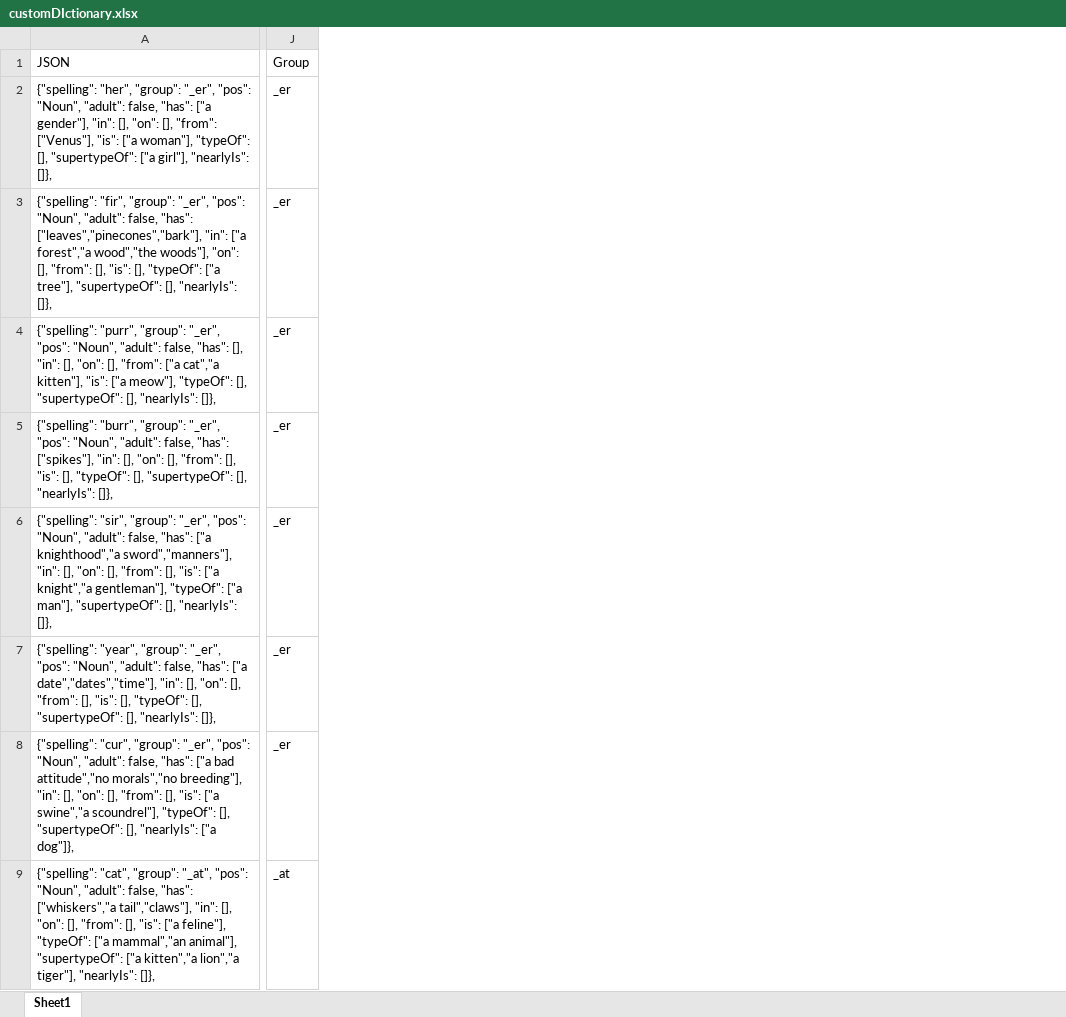
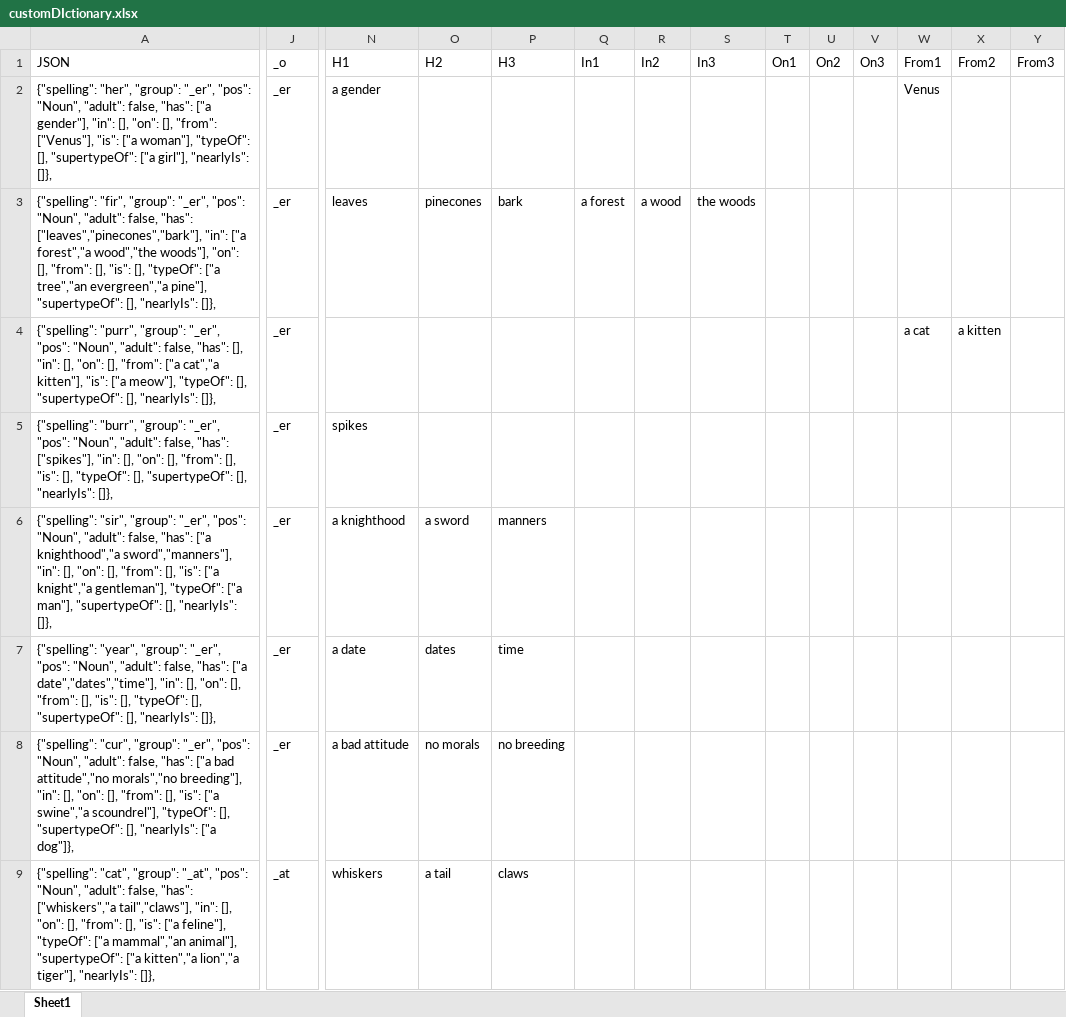
Before and after one commit to wabradshaw/claptrap, an Excel workbook: customDIctionary.xlsx, sheet Sheet1, drawn as a sheet; only a part is shown, gaps mark what is left out; values as stored, in another font and other column widths than the file's, no borders; the diff covers the shown part only; the diff names each change by its address in the sheet, - before the commit and + after, or states it on an @@ line.

```diff
--- a/customDIctionary.xlsx (sheet Sheet1)
+++ b/customDIctionary.xlsx (sheet Sheet1)
@@ column N (H1) unhidden, rows 2-9: a gender | leaves |  | spikes | a knighthood | a date | a bad attitude | whiskers @@
@@ column O (H2) unhidden, rows 3-9: pinecones |  |  | a sword | dates | no morals | a tail @@
@@ column P (H3) unhidden, rows 3-9: bark |  |  | manners | time | no breeding | claws @@
@@ column Q (In1) unhidden, row 3: a forest @@
@@ column R (In2) unhidden, row 3: a wood @@
@@ column S (In3) unhidden, row 3: the woods @@
@@ column T (On1) unhidden, empty @@
@@ column U (On2) unhidden, empty @@
@@ column V (On3) unhidden, empty @@
@@ column W (From1) unhidden, rows 2-4: Venus |  | a cat @@
@@ column X (From2) unhidden, row 4: a kitten @@
@@ column Y (From3) unhidden, empty @@
-J1: Group
+J1: _o
-A3 (JSON): …"typeOf": ["a tree"], "supertypeOf": [],…
+A3 (JSON): …"typeOf": ["a tree","an evergreen","a pine"], "supertypeOf": [],…
```
Also changed, not shown: 38 added rows and 3 edited cells elsewhere in this sheet, 1 other file.
